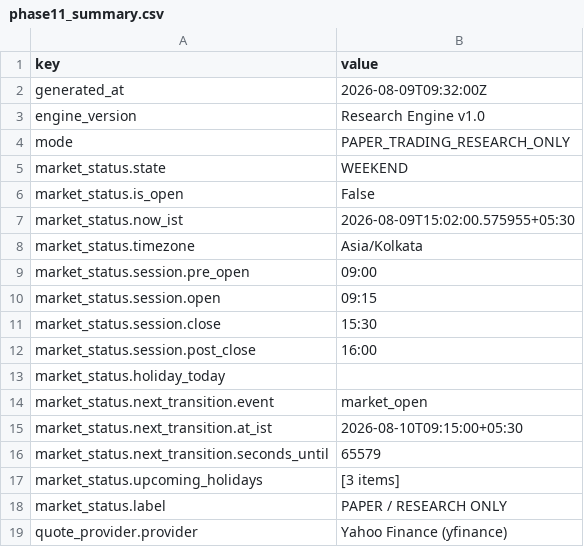
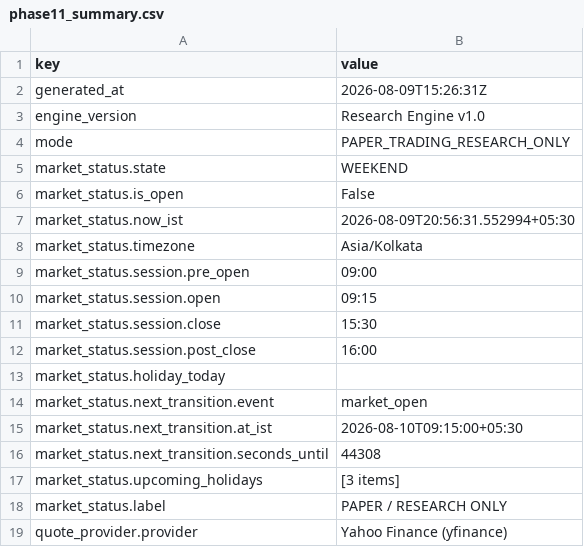
Before and after one commit to JMR2305/nse-trade-intraday, a CSV file: artifacts/api-server/src/python/phase11_summary.csv, drawn as a sheet; only a part is shown.

```diff
--- a/artifacts/api-server/src/python/phase11_summary.csv
+++ b/artifacts/api-server/src/python/phase11_summary.csv
@@ -1,3 +1,3 @@
 key,value
-generated_at,2026-08-09T09:32:00Z
+generated_at,2026-08-09T15:26:31Z
 engine_version,Research Engine v1.0
@@ -6,3 +6,3 @@ market_status.state,WEEKEND
 market_status.is_open,False
-market_status.now_ist,2026-08-09T15:02:00.575955+05:30
+market_status.now_ist,2026-08-09T20:56:31.552994+05:30
 market_status.timezone,Asia/Kolkata
@@ -15,3 +15,3 @@ market_status.next_transition.event,market_open
 market_status.next_transition.at_ist,2026-08-10T09:15:00+05:30
-market_status.next_transition.seconds_until,65579
+market_status.next_transition.seconds_until,44308
 market_status.upcoming_holidays,[3 items]
```
Also changed, not shown: artifacts/api-server/src/python/phase12_summary.csv, artifacts/api-server/src/python/phase13_summary.csv, 40 other files.
